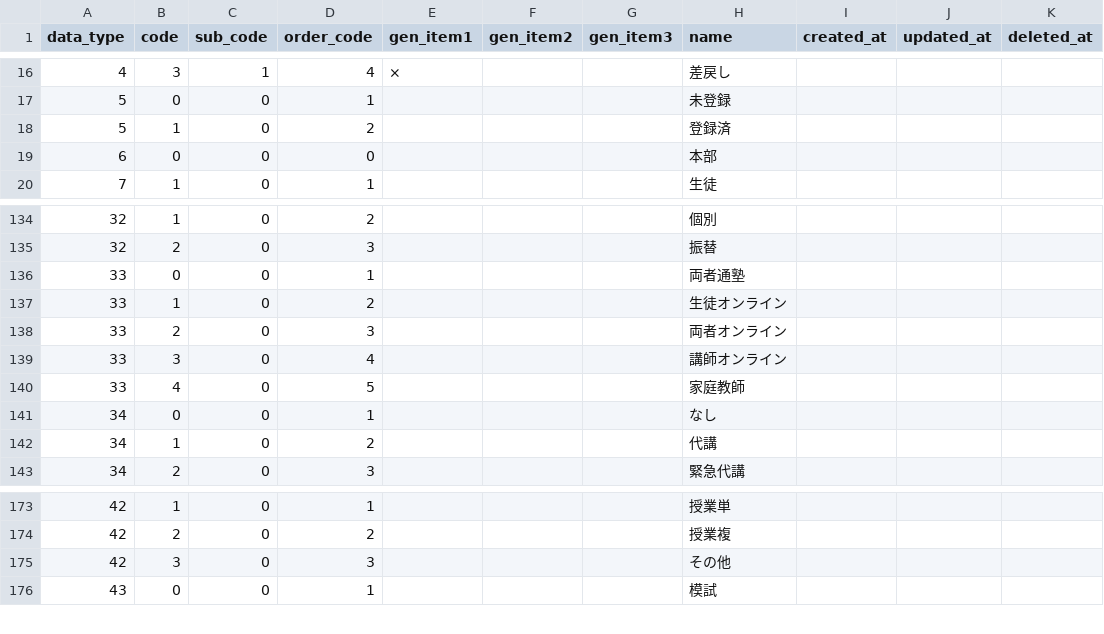
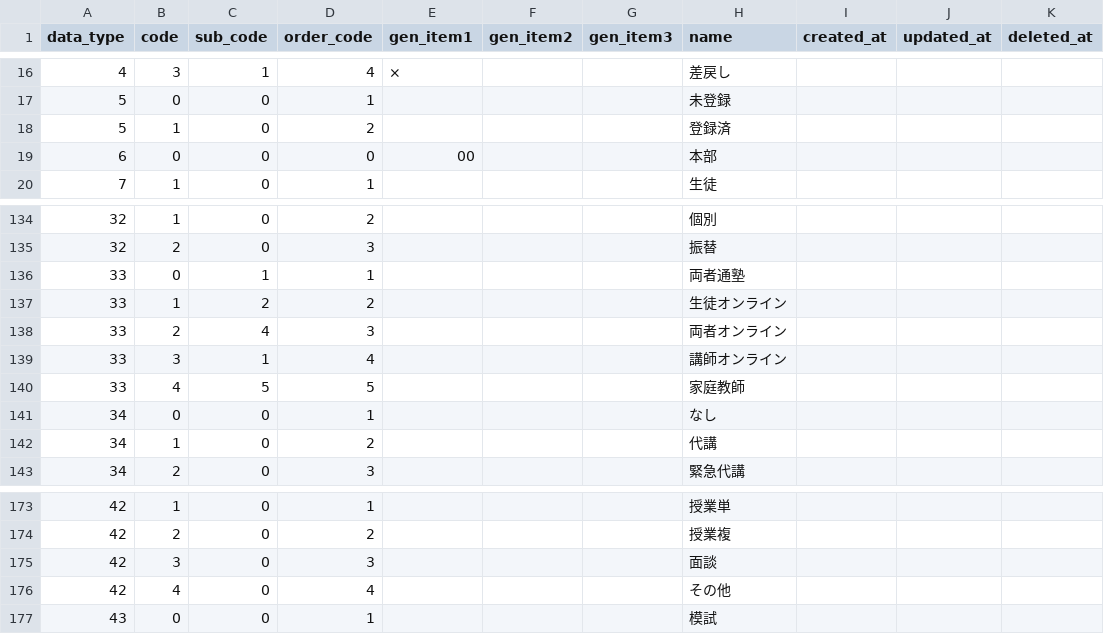
Before and after one commit to Taichi-Muraoka/mypage-sample, a CSV file: source/web-testea/database/csv/mst_codes.csv, drawn as a sheet; only a part is shown, gaps mark what is left out.

```diff
--- a/source/web-testea/database/csv/mst_codes.csv
+++ b/source/web-testea/database/csv/mst_codes.csv
@@ -18,3 +18,3 @@ data_type,code,sub_code,order_code,gen_item1,gen_item2,gen_item3,name,created_at
 5,1,0,2,,,,登録済,,,
-6,0,0,0,,,,本部,,,
+6,0,0,0,00,,,本部,,,
 7,1,0,1,,,,生徒,,,
@@ -135,7 +135,7 @@ data_type,code,sub_code,order_code,gen_item1,gen_item2,gen_item3,name,created_at
 32,2,0,3,,,,振替,,,
-33,0,0,1,,,,両者通塾,,,
-33,1,0,2,,,,生徒オンライン,,,
-33,2,0,3,,,,両者オンライン,,,
-33,3,0,4,,,,講師オンライン,,,
-33,4,0,5,,,,家庭教師,,,
+33,0,1,1,,,,両者通塾,,,
+33,1,2,2,,,,生徒オンライン,,,
+33,2,4,3,,,,両者オンライン,,,
+33,3,1,4,,,,講師オンライン,,,
+33,4,5,5,,,,家庭教師,,,
 34,0,0,1,,,,なし,,,
@@ -174,3 +174,4 @@ data_type,code,sub_code,order_code,gen_item1,gen_item2,gen_item3,name,created_at
 42,2,0,2,,,,授業複,,,
-42,3,0,3,,,,その他,,,
+42,3,0,3,,,,面談,,,
+42,4,0,4,,,,その他,,,
 43,0,0,1,,,,模試,,,
```
Also changed, not shown: source/web-testea/database/csv/admin_users.csv, 3 other files.
